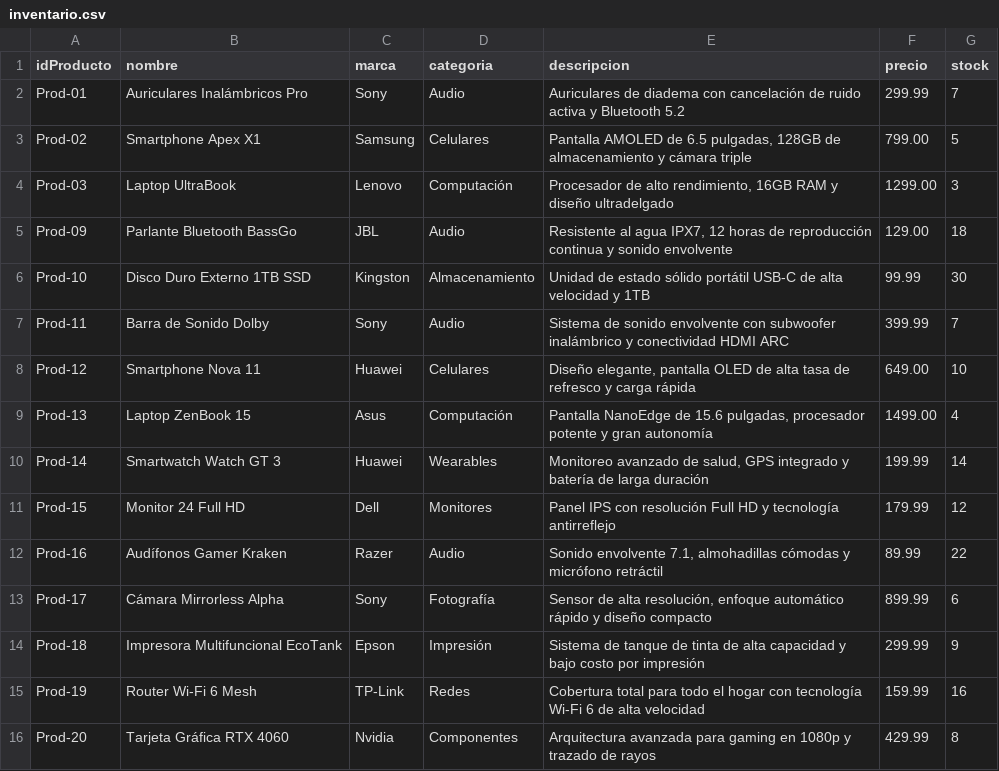
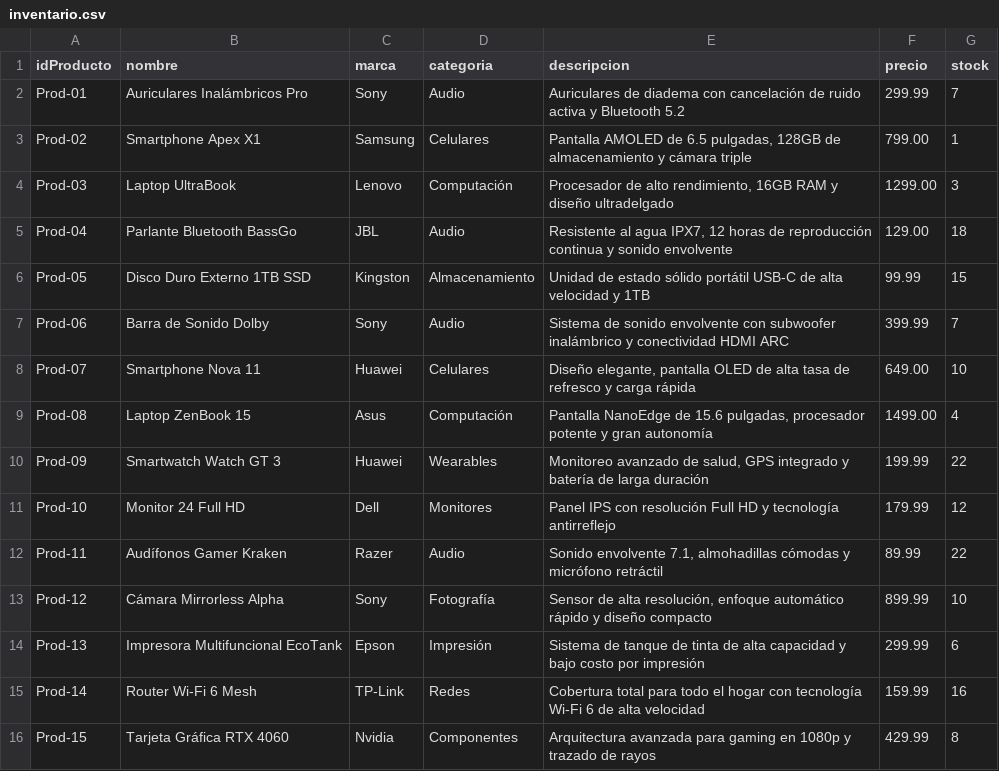
Before and after one commit to fausto-lang/Tech-Flow, a CSV file: data/inventario.csv, drawn as a sheet.

```diff
--- a/data/inventario.csv
+++ b/data/inventario.csv
@@ -2,15 +2,15 @@ idProducto,nombre,marca,categoria,descripcion,precio,stock
 Prod-01,"Auriculares Inalámbricos Pro",Sony,Audio,"Auriculares de diadema con cancelación de ruido activa y Bluetooth 5.2",299.99,7
-Prod-02,"Smartphone Apex X1",Samsung,Celulares,"Pantalla AMOLED de 6.5 pulgadas, 128GB de almacenamiento y cámara triple",799.00,5
+Prod-02,"Smartphone Apex X1",Samsung,Celulares,"Pantalla AMOLED de 6.5 pulgadas, 128GB de almacenamiento y cámara triple",799.00,1
 Prod-03,"Laptop UltraBook",Lenovo,Computación,"Procesador de alto rendimiento, 16GB RAM y diseño ultradelgado",1299.00,3
-Prod-09,"Parlante Bluetooth BassGo",JBL,Audio,"Resistente al agua IPX7, 12 horas de reproducción continua y sonido envolvente",129.00,18
-Prod-10,"Disco Duro Externo 1TB SSD",Kingston,Almacenamiento,"Unidad de estado sólido portátil USB-C de alta velocidad y 1TB",99.99,30
-Prod-11,"Barra de Sonido Dolby",Sony,Audio,"Sistema de sonido envolvente con subwoofer inalámbrico y conectividad HDMI ARC",399.99,7
-Prod-12,"Smartphone Nova 11",Huawei,Celulares,"Diseño elegante, pantalla OLED de alta tasa de refresco y carga rápida",649.00,10
-Prod-13,"Laptop ZenBook 15",Asus,Computación,"Pantalla NanoEdge de 15.6 pulgadas, procesador potente y gran autonomía",1499.00,4
-Prod-14,"Smartwatch Watch GT 3",Huawei,Wearables,"Monitoreo avanzado de salud, GPS integrado y batería de larga duración",199.99,14
-Prod-15,"Monitor 24 Full HD",Dell,Monitores,"Panel IPS con resolución Full HD y tecnología antirreflejo",179.99,12
-Prod-16,"Audífonos Gamer Kraken",Razer,Audio,"Sonido envolvente 7.1, almohadillas cómodas y micrófono retráctil",89.99,22
-Prod-17,"Cámara Mirrorless Alpha",Sony,Fotografía,"Sensor de alta resolución, enfoque automático rápido y diseño compacto",899.99,6
-Prod-18,"Impresora Multifuncional EcoTank",Epson,Impresión,"Sistema de tanque de tinta de alta capacidad y bajo costo por impresión",299.99,9
-Prod-19,"Router Wi-Fi 6 Mesh",TP-Link,Redes,"Cobertura total para todo el hogar con tecnología Wi-Fi 6 de alta velocidad",159.99,16
-Prod-20,"Tarjeta Gráfica RTX 4060",Nvidia,Componentes,"Arquitectura avanzada para gaming en 1080p y trazado de rayos",429.99,8
+Prod-04,"Parlante Bluetooth BassGo",JBL,Audio,"Resistente al agua IPX7, 12 horas de reproducción continua y sonido envolvente",129.00,18
+Prod-05,"Disco Duro Externo 1TB SSD",Kingston,Almacenamiento,"Unidad de estado sólido portátil USB-C de alta velocidad y 1TB",99.99,15
+Prod-06,"Barra de Sonido Dolby",Sony,Audio,"Sistema de sonido envolvente con subwoofer inalámbrico y conectividad HDMI ARC",399.99,7
+Prod-07,"Smartphone Nova 11",Huawei,Celulares,"Diseño elegante, pantalla OLED de alta tasa de refresco y carga rápida",649.00,10
+Prod-08,"Laptop ZenBook 15",Asus,Computación,"Pantalla NanoEdge de 15.6 pulgadas, procesador potente y gran autonomía",1499.00,4
+Prod-09,"Smartwatch Watch GT 3",Huawei,Wearables,"Monitoreo avanzado de salud, GPS integrado y batería de larga duración",199.99,22
+Prod-10,"Monitor 24 Full HD",Dell,Monitores,"Panel IPS con resolución Full HD y tecnología antirreflejo",179.99,12
+Prod-11,"Audífonos Gamer Kraken",Razer,Audio,"Sonido envolvente 7.1, almohadillas cómodas y micrófono retráctil",89.99,22
+Prod-12,"Cámara Mirrorless Alpha",Sony,Fotografía,"Sensor de alta resolución, enfoque automático rápido y diseño compacto",899.99,10
+Prod-13,"Impresora Multifuncional EcoTank",Epson,Impresión,"Sistema de tanque de tinta de alta capacidad y bajo costo por impresión",299.99,6
+Prod-14,"Router Wi-Fi 6 Mesh",TP-Link,Redes,"Cobertura total para todo el hogar con tecnología Wi-Fi 6 de alta velocidad",159.99,16
+Prod-15,"Tarjeta Gráfica RTX 4060",Nvidia,Componentes,"Arquitectura avanzada para gaming en 1080p y trazado de rayos",429.99,8
```
Also changed, not shown: 12 other files.
